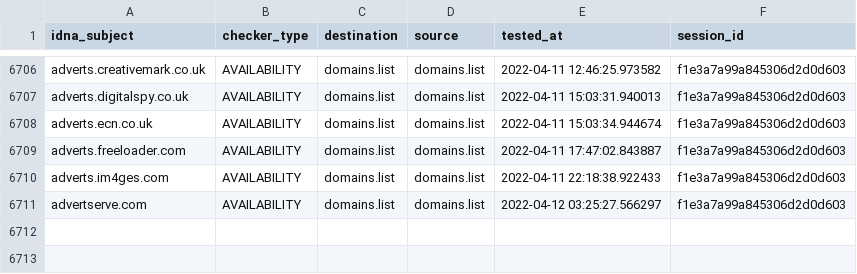
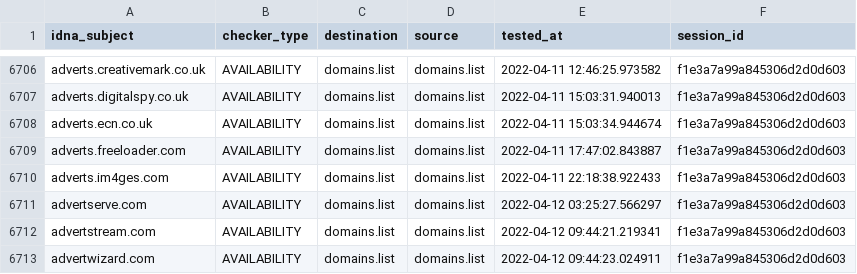
Before and after one commit to Ultimate-Hosts-Blacklist/Wiggum27_Blockers, a CSV file: output/domains.list/continue.csv, drawn as a sheet; only a part is shown, gaps mark what is left out.

```diff
--- a/output/domains.list/continue.csv
+++ b/output/domains.list/continue.csv
@@ -6711 +6711,3 @@ adverts.im4ges.com,AVAILABILITY,domains.list,domains.list,2022-04-11 22:18:38.92
 advertserve.com,AVAILABILITY,domains.list,domains.list,2022-04-12 03:25:27.566297,f1e3a7a99a845306d2d0d603
+advertstream.com,AVAILABILITY,domains.list,domains.list,2022-04-12 09:44:21.219341,f1e3a7a99a845306d2d0d603
+advertwizard.com,AVAILABILITY,domains.list,domains.list,2022-04-12 09:44:23.024911,f1e3a7a99a845306d2d0d603
```
Also changed, not shown: .pyfunceble/whois.csv, 9 other files.
